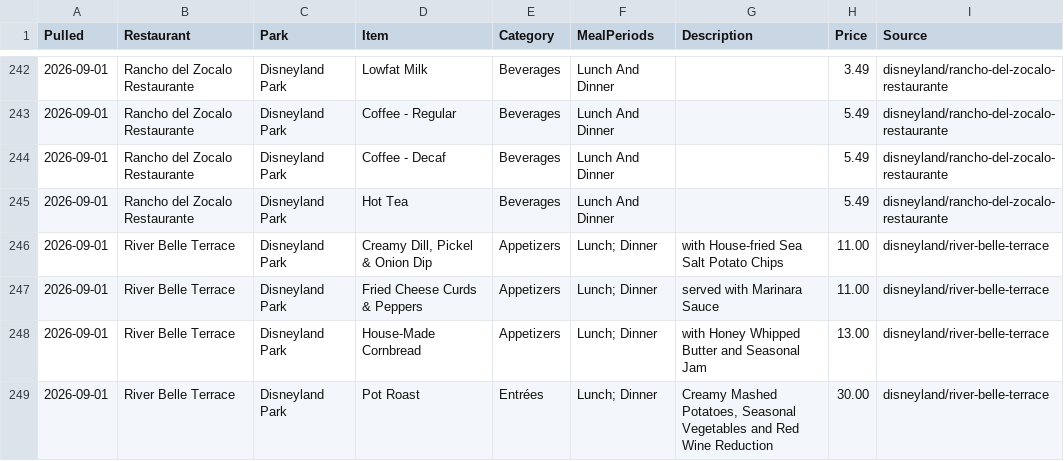
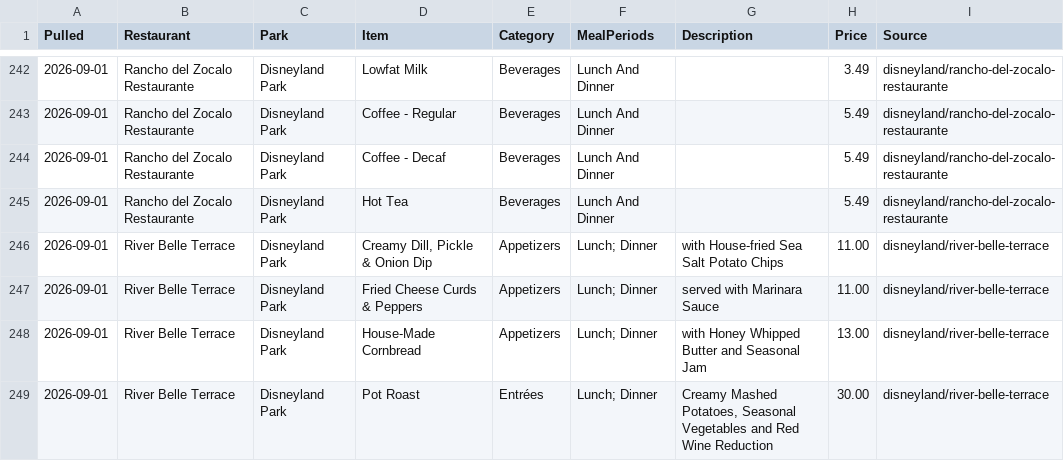
Before and after one commit to scoopdisney/disney-menu-watch, a CSV file: data/current.csv, drawn as a sheet; only a part is shown, gaps mark what is left out.

```diff
--- a/data/current.csv
+++ b/data/current.csv
@@ -245,3 +245,3 @@ Pulled,Restaurant,Park,Item,Category,MealPeriods,Description,Price,Source
 2026-09-01,Rancho del Zocalo Restaurante,Disneyland Park,Hot Tea,Beverages,Lunch And Dinner,,5.49,disneyland/rancho-del-zocalo-restaurante
-2026-09-01,River Belle Terrace,Disneyland Park,"Creamy Dill, Pickel & Onion Dip",Appetizers,Lunch; Dinner,with House-fried Sea Salt Potato Chips,11.00,disneyland/river-belle-terrace
+2026-09-01,River Belle Terrace,Disneyland Park,"Creamy Dill, Pickle & Onion Dip",Appetizers,Lunch; Dinner,with House-fried Sea Salt Potato Chips,11.00,disneyland/river-belle-terrace
 2026-09-01,River Belle Terrace,Disneyland Park,Fried Cheese Curds & Peppers,Appetizers,Lunch; Dinner,served with Marinara Sauce,11.00,disneyland/river-belle-terrace
```
